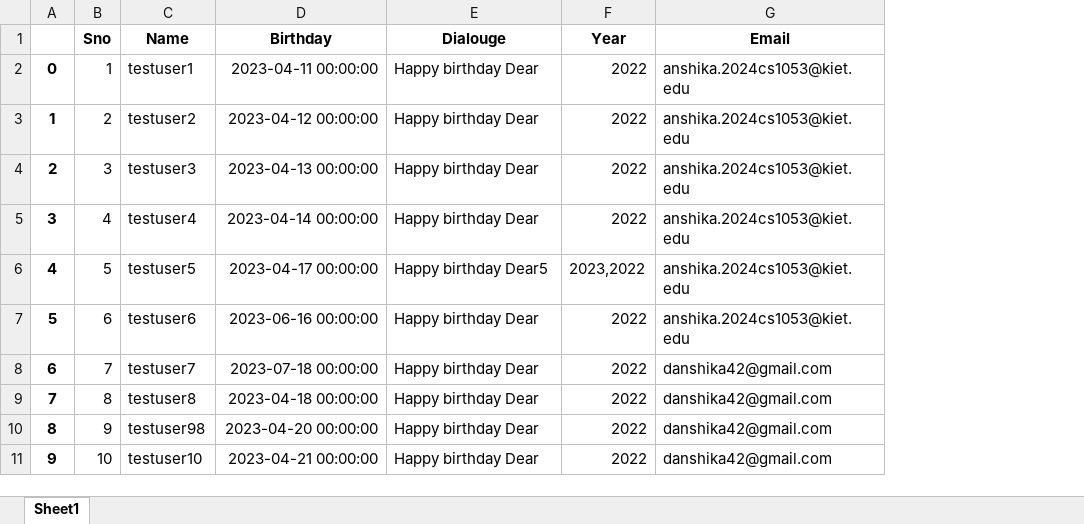
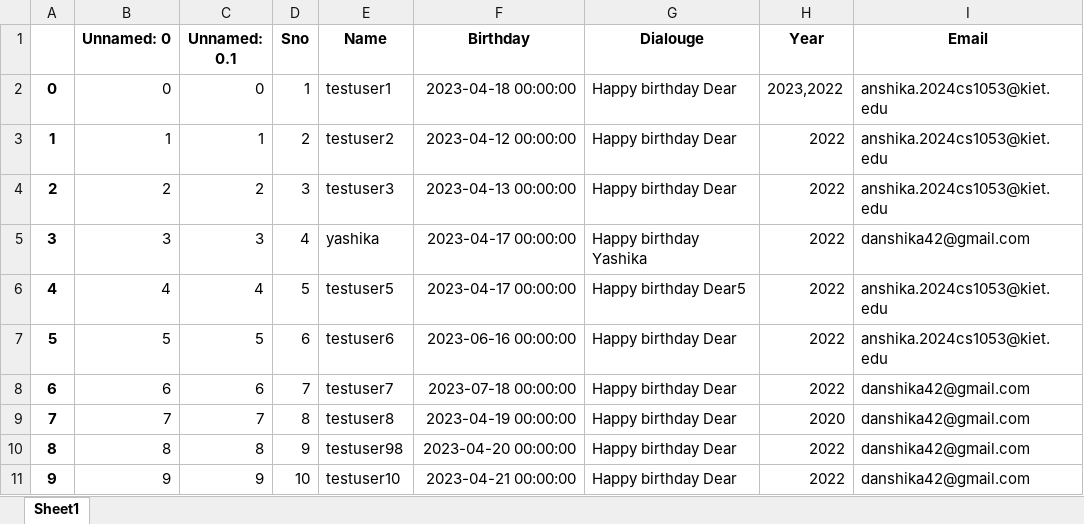
Before and after one commit to danshika42/email_sender, an Excel workbook: data.xlsx, sheet Sheet1, drawn as a sheet; values as stored, in another font and other column widths than the file's, no borders; addresses are those after the commit; the diff names each change by its address in the sheet, - before the commit and + after, or states it on an @@ line.

```diff
--- a/data.xlsx (sheet Sheet1)
+++ b/data.xlsx (sheet Sheet1)
+column B (Unnamed: 0), rows 2-11: 0 | 1 | 2 | 3 | 4 | 5 | 6 | 7 | 8 | 9
+column C (Unnamed: 0.1), rows 2-11: 0 | 1 | 2 | 3 | 4 | 5 | 6 | 7 | 8 | 9
-F2 (Birthday): 2023-04-11 00:00:00
+F2 (Birthday): 2023-04-18 00:00:00
-H2 (Year): 2022
+H2 (Year): 2023,2022
-E5 (Name): testuser4
+E5 (Name): yashika
-F5 (Birthday): 2023-04-14 00:00:00
+F5 (Birthday): 2023-04-17 00:00:00
-G5 (Dialouge): Happy birthday Dear
+G5 (Dialouge): Happy birthday Yashika
-I5 (Email): anshika.2024cs1053@kiet.edu
+I5 (Email): danshika42@gmail.com
-H6 (Year): 2023,2022
+H6 (Year): 2022
-F9 (Birthday): 2023-04-18 00:00:00
+F9 (Birthday): 2023-04-19 00:00:00
-H9 (Year): 2022
+H9 (Year): 2020
```
Also changed, not shown: 1 other file.
